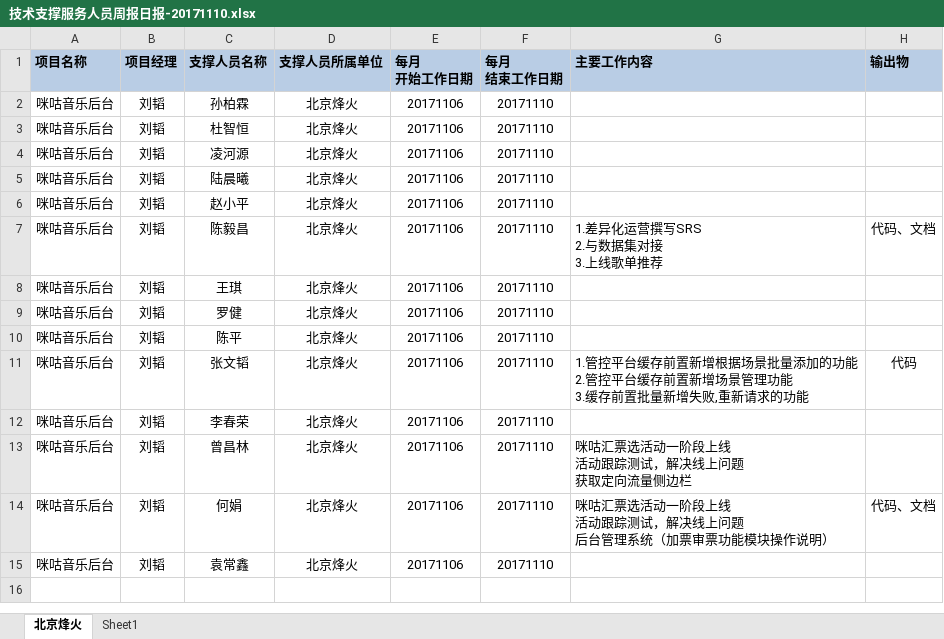
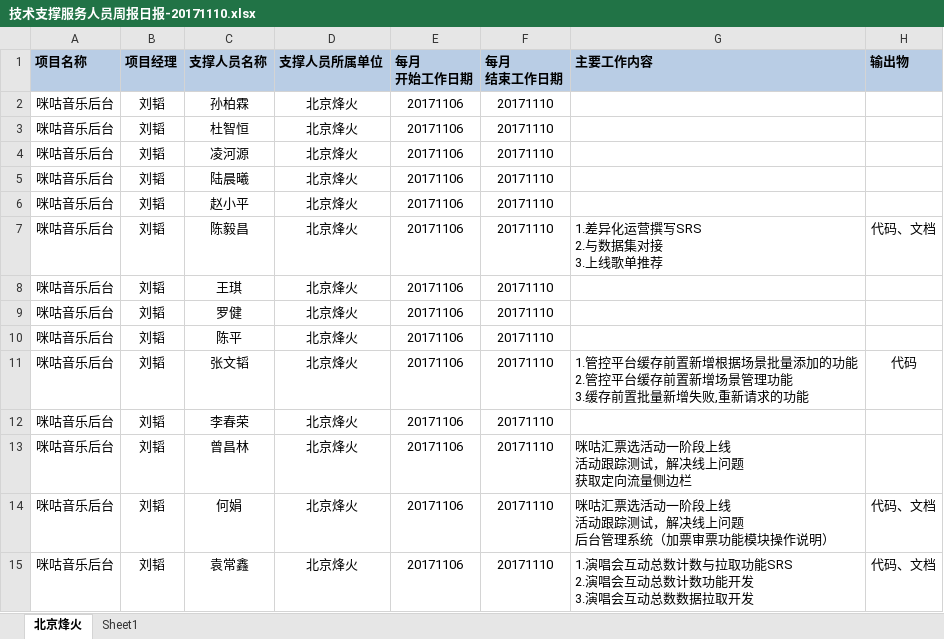
Before and after one commit to just-forking/weekReport, an Excel workbook: 20171110周报/技术支撑服务人员周报日报-20171110.xlsx, sheet 北京烽火, drawn as a sheet; values as stored, in another font and other column widths than the file's, no borders; ↵ is a line break in a cell; the diff names each change by its address in the sheet, - before the commit and + after, or states it on an @@ line.

```diff
--- a/20171110周报/技术支撑服务人员周报日报-20171110.xlsx (sheet 北京烽火)
+++ b/20171110周报/技术支撑服务人员周报日报-20171110.xlsx (sheet 北京烽火)
-G15 (主要工作内容): (empty)
+G15 (主要工作内容): 1.演唱会互动总数计数与拉取功能SRS ↵ 2.演唱会互动总数计数功能开发 ↵ 3.演唱会互动总数数据拉取开发
-H15 (输出物): (empty)
+H15 (输出物): 代码、文档
```
Also changed, not shown: 20171103周报/技术支撑服务人员周报日报-20171103.xlsx, 20171117周报/技术支撑服务人员周报日报-20171117.xlsx, 1 other file.
